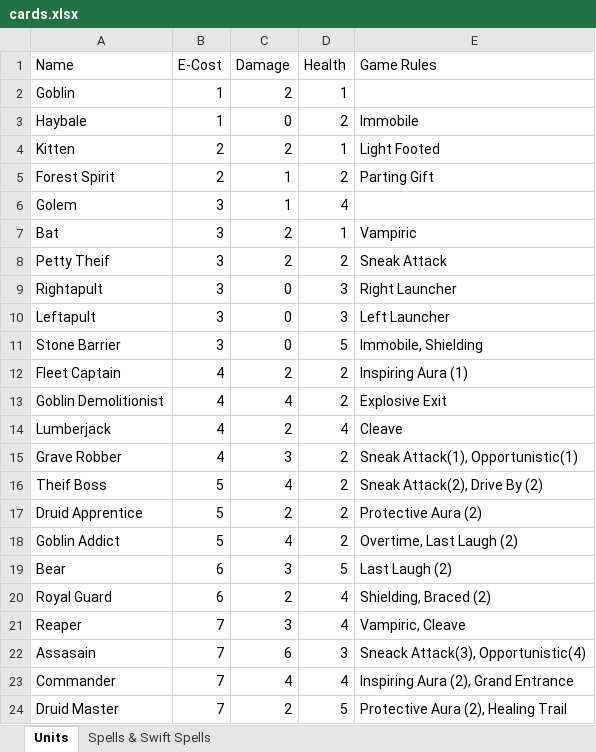
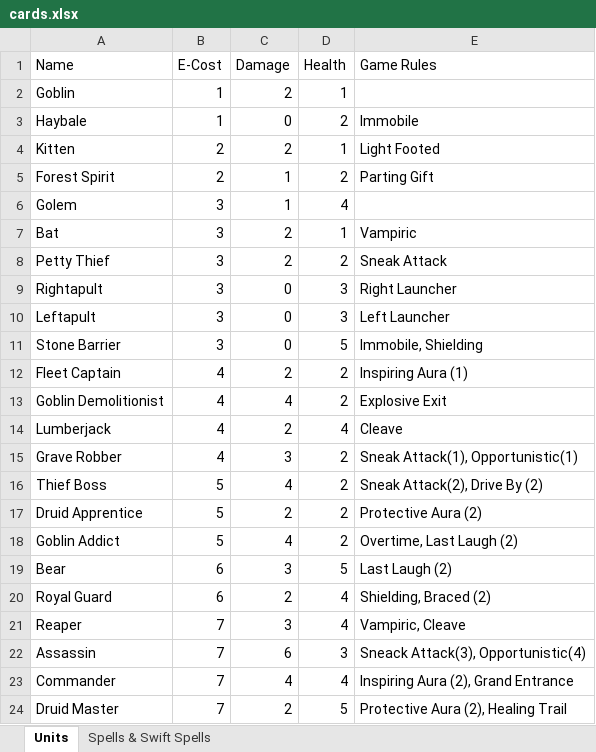
Before and after one commit to ethanbrandt/doodle-deck, an Excel workbook: doodle-deck-vault/cards.xlsx, sheet Units, drawn as a sheet; values as stored, in another font and other column widths than the file's, no borders; conditional formats not drawn; the diff names each change by its address in the sheet, - before the commit and + after, or states it on an @@ line.

```diff
--- a/doodle-deck-vault/cards.xlsx (sheet Units)
+++ b/doodle-deck-vault/cards.xlsx (sheet Units)
-A8 (Name): Petty Theif
+A8 (Name): Petty Thief
-A16 (Name): Theif Boss
+A16 (Name): Thief Boss
-A22 (Name): Assasain
+A22 (Name): Assassin
```
Also changed, not shown: 27 other files.
